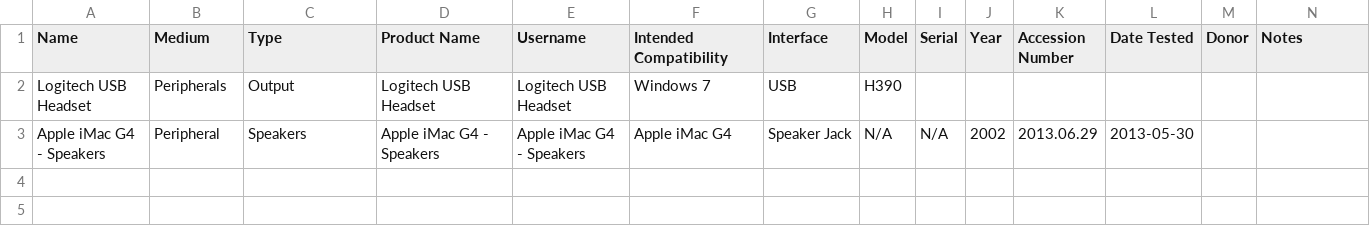
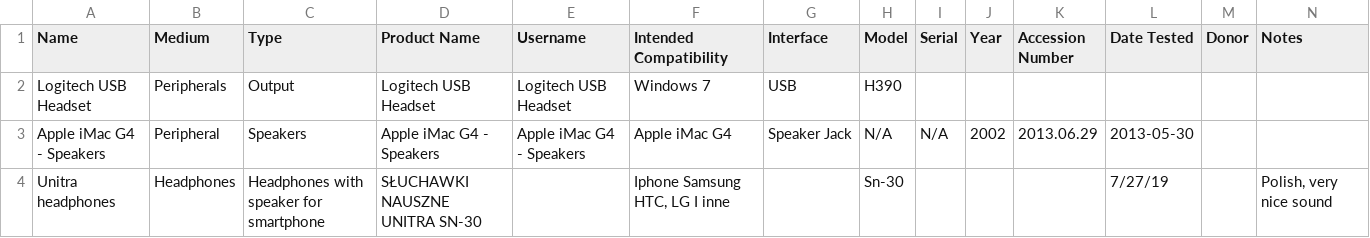
Before and after one commit to MediaArchaeologyLab/catalogue, a CSV file: Speakers.csv, drawn as a sheet.

Commit message:
added from 'Headphones'

```diff
--- a/Speakers.csv
+++ b/Speakers.csv
@@ -3 +3,2 @@ Logitech USB Headset,Peripherals,Output,Logitech USB Headset,Logitech USB Headse
 Apple iMac G4 - Speakers,Peripheral,Speakers,Apple iMac G4 - Speakers,Apple iMac G4 - Speakers,Apple iMac G4,Speaker Jack,N/A,N/A,2002,2013.06.29,2013-05-30,,
+Unitra headphones,Headphones,Headphones with speaker for smartphone,SŁUCHAWKI NAUSZNE UNITRA SN-30,,"Iphone Samsung HTC, LG I inne",,Sn-30,,, ,7/27/19,,"Polish, very nice sound"
```
